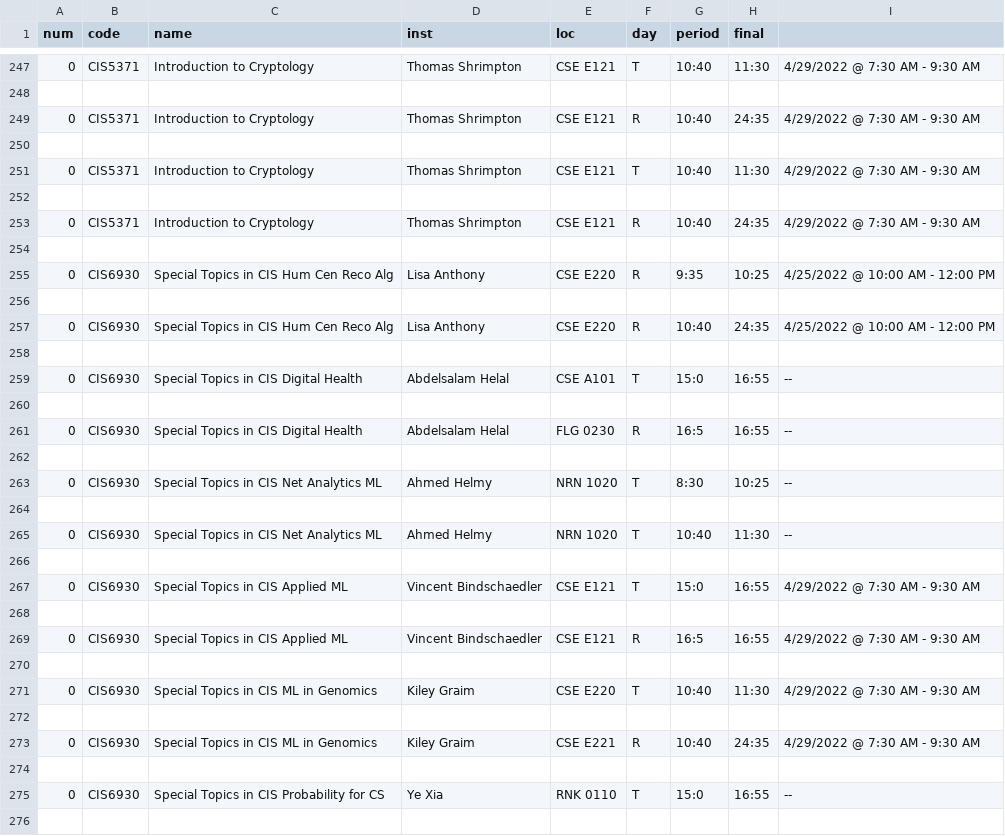
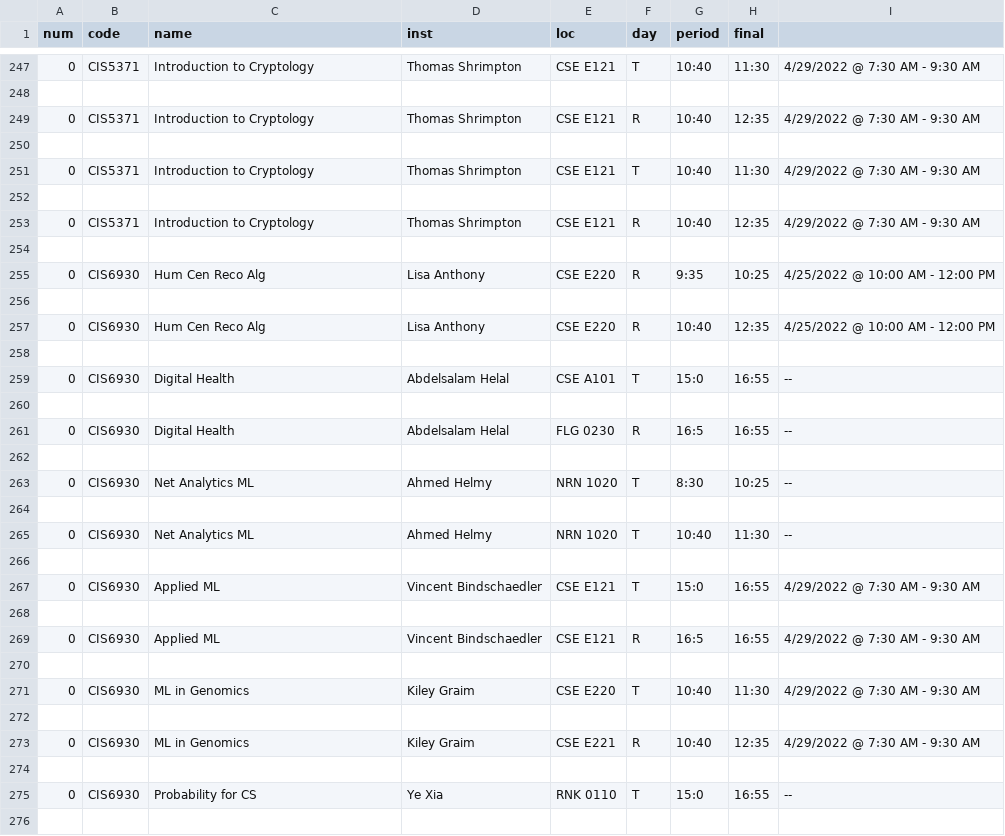
Before and after one commit to shivambang/Spoken-Dialogue-System, a CSV file: database/soc.csv, drawn as a sheet; only a part is shown, gaps mark what is left out; the diff covers the shown part only.

```diff
--- a/database/soc.csv
+++ b/database/soc.csv
@@ -248,3 +248,3 @@ num,code,name,inst,loc,day,period,final
 
-0,CIS5371,Introduction to Cryptology,Thomas Shrimpton,CSE E121,R,10:40,24:35,4/29/2022 @ 7:30 AM - 9:30 AM
+0,CIS5371,Introduction to Cryptology,Thomas Shrimpton,CSE E121,R,10:40,12:35,4/29/2022 @ 7:30 AM - 9:30 AM
 
@@ -252,25 +252,25 @@ num,code,name,inst,loc,day,period,final
 
-0,CIS5371,Introduction to Cryptology,Thomas Shrimpton,CSE E121,R,10:40,24:35,4/29/2022 @ 7:30 AM - 9:30 AM
+0,CIS5371,Introduction to Cryptology,Thomas Shrimpton,CSE E121,R,10:40,12:35,4/29/2022 @ 7:30 AM - 9:30 AM
 
-0,CIS6930,Special Topics in CIS  Hum Cen Reco Alg,Lisa Anthony,CSE E220,R,9:35,10:25,4/25/2022 @ 10:00 AM - 12:00 PM
+0,CIS6930,  Hum Cen Reco Alg,Lisa Anthony,CSE E220,R,9:35,10:25,4/25/2022 @ 10:00 AM - 12:00 PM
 
-0,CIS6930,Special Topics in CIS  Hum Cen Reco Alg,Lisa Anthony,CSE E220,R,10:40,24:35,4/25/2022 @ 10:00 AM - 12:00 PM
+0,CIS6930,  Hum Cen Reco Alg,Lisa Anthony,CSE E220,R,10:40,12:35,4/25/2022 @ 10:00 AM - 12:00 PM
 
-0,CIS6930,Special Topics in CIS  Digital Health,Abdelsalam Helal,CSE A101,T,15:0,16:55,--
+0,CIS6930,  Digital Health,Abdelsalam Helal,CSE A101,T,15:0,16:55,--
 
-0,CIS6930,Special Topics in CIS  Digital Health,Abdelsalam Helal,FLG 0230,R,16:5,16:55,--
+0,CIS6930,  Digital Health,Abdelsalam Helal,FLG 0230,R,16:5,16:55,--
 
-0,CIS6930,Special Topics in CIS  Net Analytics   ML,Ahmed Helmy,NRN 1020,T,8:30,10:25,--
+0,CIS6930,  Net Analytics   ML,Ahmed Helmy,NRN 1020,T,8:30,10:25,--
 
-0,CIS6930,Special Topics in CIS  Net Analytics   ML,Ahmed Helmy,NRN 1020,T,10:40,11:30,--
+0,CIS6930,  Net Analytics   ML,Ahmed Helmy,NRN 1020,T,10:40,11:30,--
 
-0,CIS6930,Special Topics in CIS  Applied ML,Vincent Bindschaedler,CSE E121,T,15:0,16:55,4/29/2022 @ 7:30 AM - 9:30 AM
+0,CIS6930,  Applied ML,Vincent Bindschaedler,CSE E121,T,15:0,16:55,4/29/2022 @ 7:30 AM - 9:30 AM
 
-0,CIS6930,Special Topics in CIS  Applied ML,Vincent Bindschaedler,CSE E121,R,16:5,16:55,4/29/2022 @ 7:30 AM - 9:30 AM
+0,CIS6930,  Applied ML,Vincent Bindschaedler,CSE E121,R,16:5,16:55,4/29/2022 @ 7:30 AM - 9:30 AM
 
-0,CIS6930,Special Topics in CIS  ML in Genomics,Kiley Graim,CSE E220,T,10:40,11:30,4/29/2022 @ 7:30 AM - 9:30 AM
+0,CIS6930,  ML in Genomics,Kiley Graim,CSE E220,T,10:40,11:30,4/29/2022 @ 7:30 AM - 9:30 AM
 
-0,CIS6930,Special Topics in CIS  ML in Genomics,Kiley Graim,CSE E221,R,10:40,24:35,4/29/2022 @ 7:30 AM - 9:30 AM
+0,CIS6930,  ML in Genomics,Kiley Graim,CSE E221,R,10:40,12:35,4/29/2022 @ 7:30 AM - 9:30 AM
 
-0,CIS6930,Special Topics in CIS  Probability for CS,Ye Xia,RNK 0110,T,15:0,16:55,--
+0,CIS6930,  Probability for CS,Ye Xia,RNK 0110,T,15:0,16:55,--
 
```
Also changed, not shown: 62 edited cells elsewhere in this file, database/courses.csv, 2 other files.
